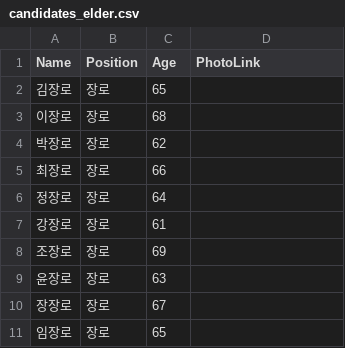
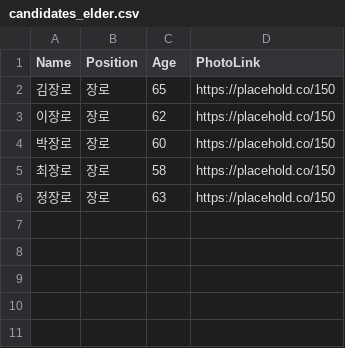
Before and after one commit to agent-berrygood/vote-for-deokso, a CSV file: test_data/candidates_elder.csv, drawn as a sheet.

```diff
--- a/test_data/candidates_elder.csv
+++ b/test_data/candidates_elder.csv
@@ -1,11 +1,6 @@
 Name,Position,Age,PhotoLink
-김장로,장로,65,
-이장로,장로,68,
-박장로,장로,62,
-최장로,장로,66,
-정장로,장로,64,
-강장로,장로,61,
-조장로,장로,69,
-윤장로,장로,63,
-장장로,장로,67,
-임장로,장로,65
+김장로,장로,65,https://placehold.co/150
+이장로,장로,62,https://placehold.co/150
+박장로,장로,60,https://placehold.co/150
+최장로,장로,58,https://placehold.co/150
+정장로,장로,63,https://placehold.co/150
```
Also changed, not shown: test_data/candidates_deacon.csv, test_data/candidates_kwonsa.csv, 3 other files.
